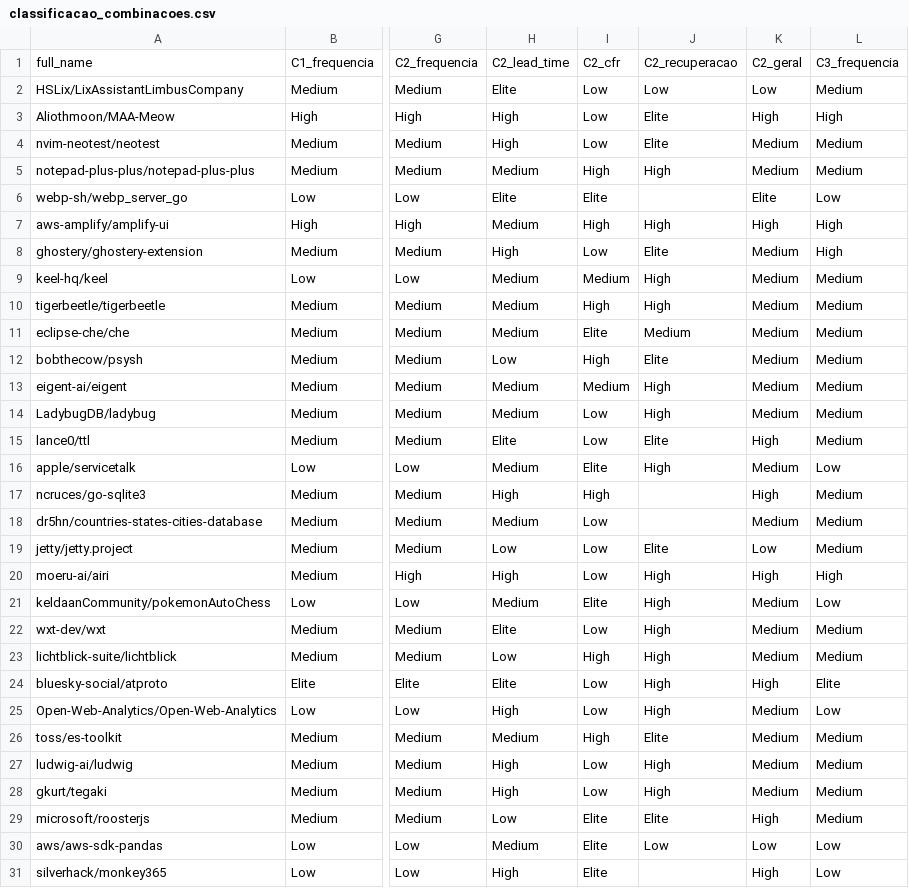
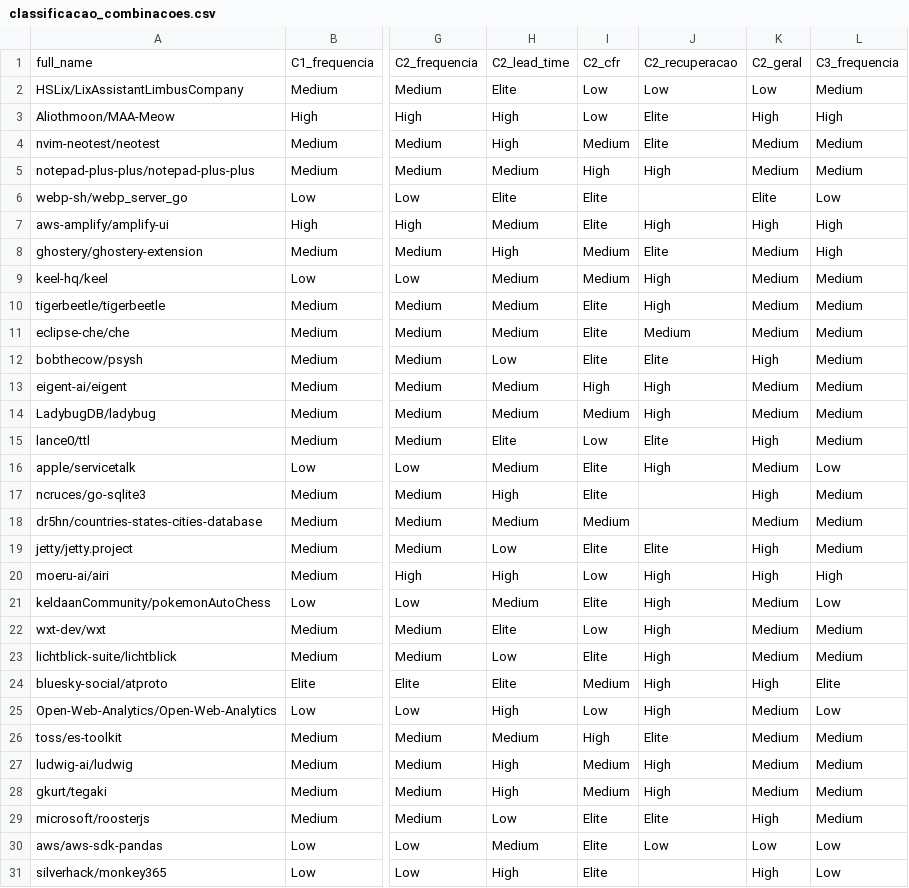
Before and after one commit to lab-medicao-experimentacao/lab03-mineracao-metricas-DORA, a CSV file: output/analises/rq07/classificacao_combinacoes.csv, drawn as a sheet; only a part is shown, gaps mark what is left out; the diff covers the shown part only; the diff names each change by its address in the sheet, - before the commit and + after, or states it on an @@ line.

```diff
--- a/output/analises/rq07/classificacao_combinacoes.csv
+++ b/output/analises/rq07/classificacao_combinacoes.csv
-I4: Low
+I4: Medium
-I7: High
+I7: Elite
-I8: Low
+I8: Medium
-I10: High
+I10: Elite
-I12: High
+I12: Elite
-K12: Medium
+K12: High
-I13: Medium
+I13: High
-I14: Low
+I14: Medium
-I17: High
+I17: Elite
-I18: Low
+I18: Medium
-I19: Low
+I19: Elite
-K19: Low
+K19: High
-I23: High
+I23: Elite
-I24: Low
+I24: Medium
-I27:I28: Low
+I27:I28: Medium
```
Also changed, not shown: 136 edited cells elsewhere in this file, output/analises/rq01_rq04/censura_e_cobertura.csv, output/analises/rq05/pares.csv, 31 other files.
